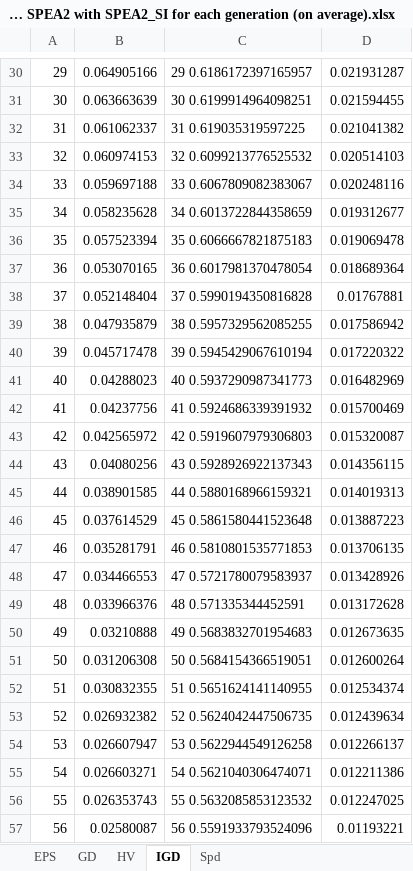
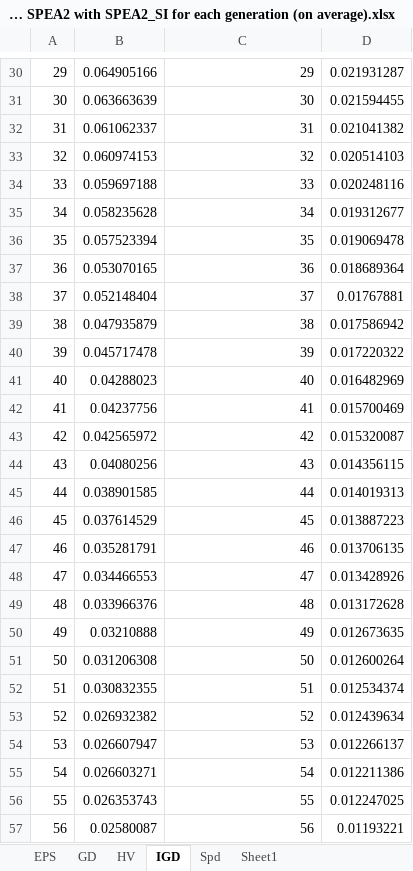
Before and after one commit to shaikatcse/EnergyPLANDomainKnowledgeEAStep1, an Excel workbook: InitializationResults/WithTrack/Comparison of SPEA2 with SPEA2_SI for each generation (on average).xlsx, sheet IGD, drawn as a sheet; only a part is shown, gaps mark what is left out; values as stored, in another font and other column widths than the file's, no borders; charts and pictures not drawn; the diff covers the shown part only; the diff names each change by its address in the sheet, - before the commit and + after, or states it on an @@ line.

```diff
--- a/InitializationResults/WithTrack/Comparison of SPEA2 with SPEA2_SI for each generation (on average).xlsx (sheet IGD)
+++ b/InitializationResults/WithTrack/Comparison of SPEA2 with SPEA2_SI for each generation (on average).xlsx (sheet IGD)
+sheet tab: Sheet1
-C30: 29 0.6186172397165957
+C30: 29
-C31: 30 0.6199914964098251
+C31: 30
-C32: 31 0.619035319597225
+C32: 31
-C33: 32 0.6099213776525532
+C33: 32
-C34: 33 0.6067809082383067
+C34: 33
-C35: 34 0.6013722844358659
+C35: 34
-C36: 35 0.6066667821875183
+C36: 35
-C37: 36 0.6017981370478054
+C37: 36
-C38: 37 0.5990194350816828
+C38: 37
-C39: 38 0.5957329562085255
+C39: 38
-C40: 39 0.5945429067610194
+C40: 39
-C41: 40 0.5937290987341773
+C41: 40
-C42: 41 0.5924686339391932
+C42: 41
-C43: 42 0.5919607979306803
+C43: 42
-C44: 43 0.5928926922137343
+C44: 43
-C45: 44 0.5880168966159321
+C45: 44
-C46: 45 0.5861580441523648
+C46: 45
-C47: 46 0.5810801535771853
+C47: 46
-C48: 47 0.5721780079583937
+C48: 47
-C49: 48 0.571335344452591
+C49: 48
-C50: 49 0.5683832701954683
+C50: 49
-C51: 50 0.5684154366519051
+C51: 50
-C52: 51 0.5651624141140955
+C52: 51
-C53: 52 0.5624042447506735
+C53: 52
-C54: 53 0.5622944549126258
+C54: 53
-C55: 54 0.5621040306474071
+C55: 54
-C56: 55 0.5632085853123532
+C56: 55
-C57: 56 0.5591933793524096
+C57: 56
```
Also changed, not shown: 42 edited cells elsewhere in this sheet, charts or pictures, 3 other files.
